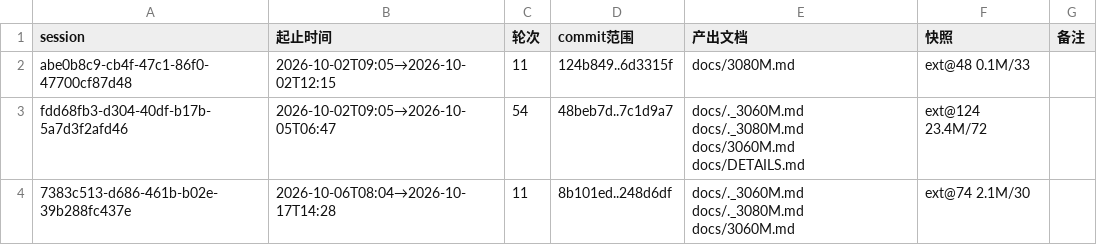
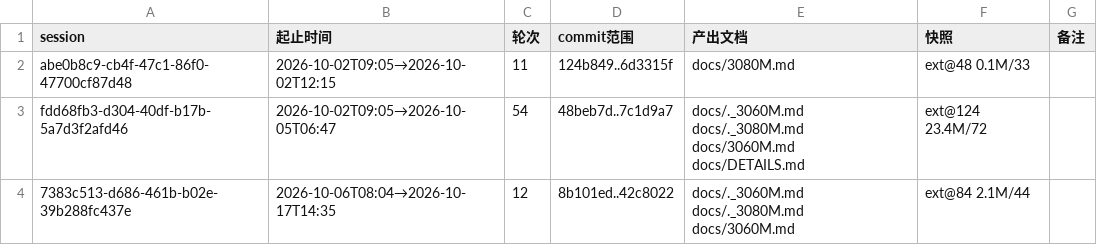
Before and after one commit to luweigen/Strata, a TSV file: _traj/INDEX.tsv, drawn as a sheet.

```diff
--- a/_traj/INDEX.tsv
+++ b/_traj/INDEX.tsv
@@ -3,2 +3,2 @@ abe0b8c9-cb4f-47c1-86f0-47700cf87d48	2026-10-02T09:05→2026-10-02T12:15	11	124b
 fdd68fb3-d304-40df-b17b-5a7d3f2afd46	2026-10-02T09:05→2026-10-05T06:47	54	48beb7d..7c1d9a7	docs/._3060M.md docs/._3080M.md docs/3060M.md docs/DETAILS.md	ext@124 23.4M/72	
-7383c513-d686-461b-b02e-39b288fc437e	2026-10-06T08:04→2026-10-17T14:28	11	8b101ed..248d6df	docs/._3060M.md docs/._3080M.md docs/3060M.md	ext@74 2.1M/30	
+7383c513-d686-461b-b02e-39b288fc437e	2026-10-06T08:04→2026-10-17T14:35	12	8b101ed..42c8022	docs/._3060M.md docs/._3080M.md docs/3060M.md	ext@84 2.1M/44	
```
Also changed, not shown: _traj/work/7383c513-d686-461b-b02e-39b288fc437e/MANIFEST.tsv, 11 other files.
